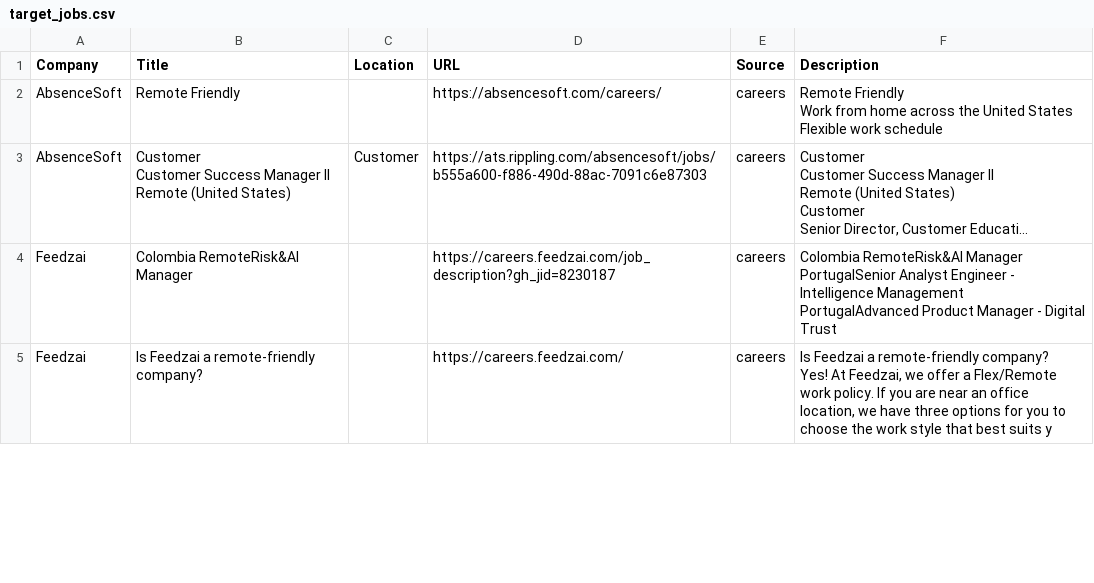
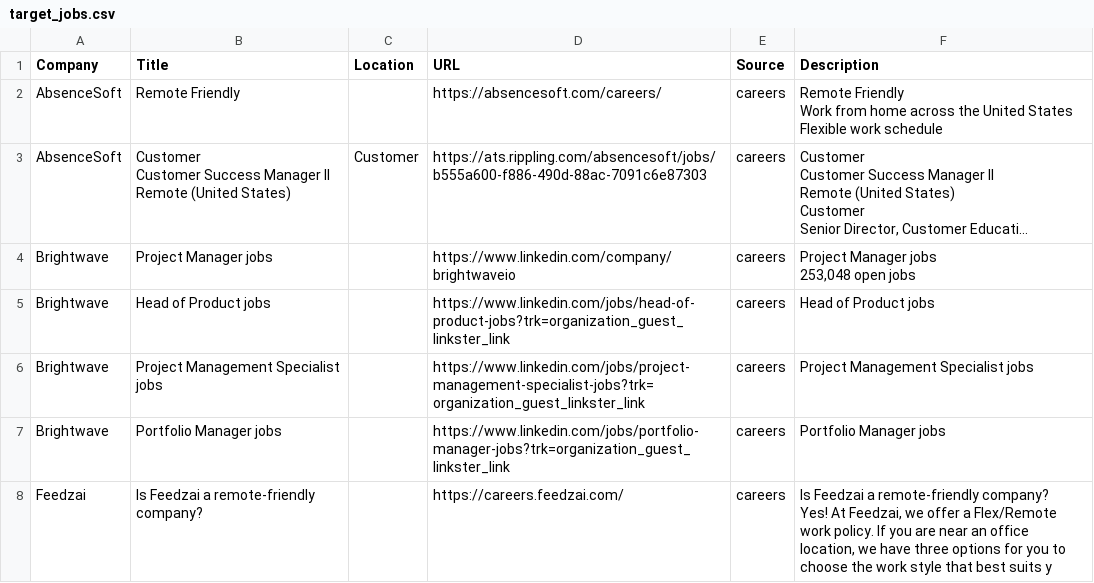
Before and after one commit to starstead/job-scraper, a CSV file: results/target_jobs.csv, drawn as a sheet; only a part is shown; long unchanged cells end in …; removed rows and columns are numbered as before the commit, all else as after; ↵ is a line break in a cell; the diff covers the shown part only; the diff names each change by its address in the sheet, - before the commit and + after, or states it on an @@ line.

```diff
--- a/results/target_jobs.csv
+++ b/results/target_jobs.csv
-row 4: Feedzai | Colombia RemoteRisk&AI Manager |  | https://careers.feedzai.com/job_description?gh_jid=8230187 | careers | Colombia RemoteRisk&AI Manager ↵ PortugalSenior Analyst Engineer - Intelligence Management ↵ PortugalAdvanced Product Manager - Digital Trust
+row 4: Brightwave | Project Manager jobs |  | https://www.linkedin.com/company/brightwaveio | careers | Project Manager jobs ↵ 253,048 open jobs
+row 5: Brightwave | Head of Product jobs |  | https://www.linkedin.com/jobs/head-of-product-jobs?trk=organization_guest_linkster_link | careers | Head of Product jobs
+row 6: Brightwave | Project Management Specialist jobs |  | https://www.linkedin.com/jobs/project-management-specialist-jobs?trk=organization_guest_linkster_link | careers | Project Management Specialist jobs
+row 7: Brightwave | Portfolio Manager jobs |  | https://www.linkedin.com/jobs/portfolio-manager-jobs?trk=organization_guest_linkster_link | careers | Portfolio Manager jobs
```
Also changed, not shown: 8 removed rows and 6 edited cells elsewhere in this file, 1 other file.
